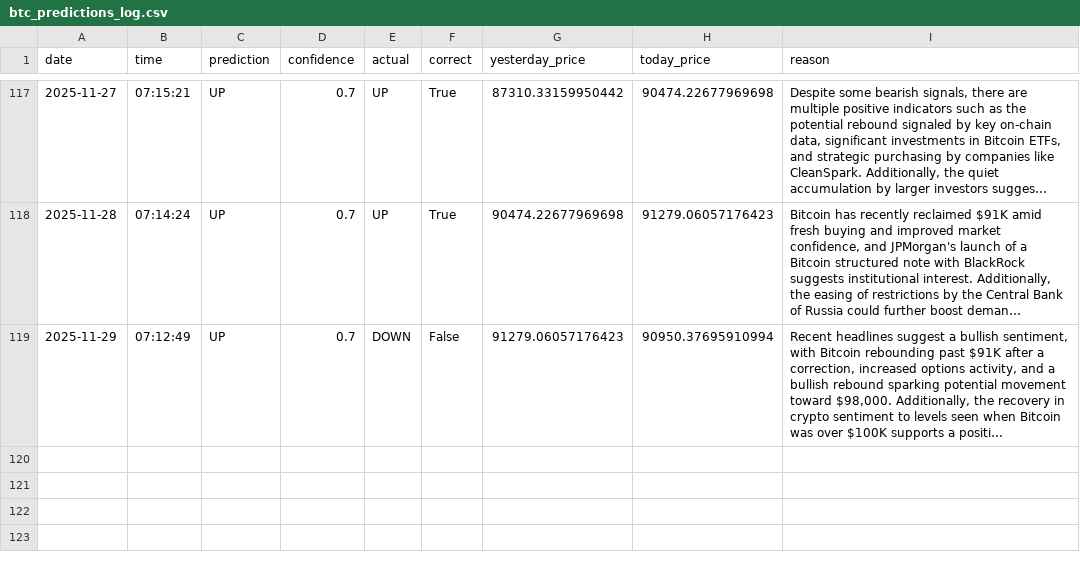
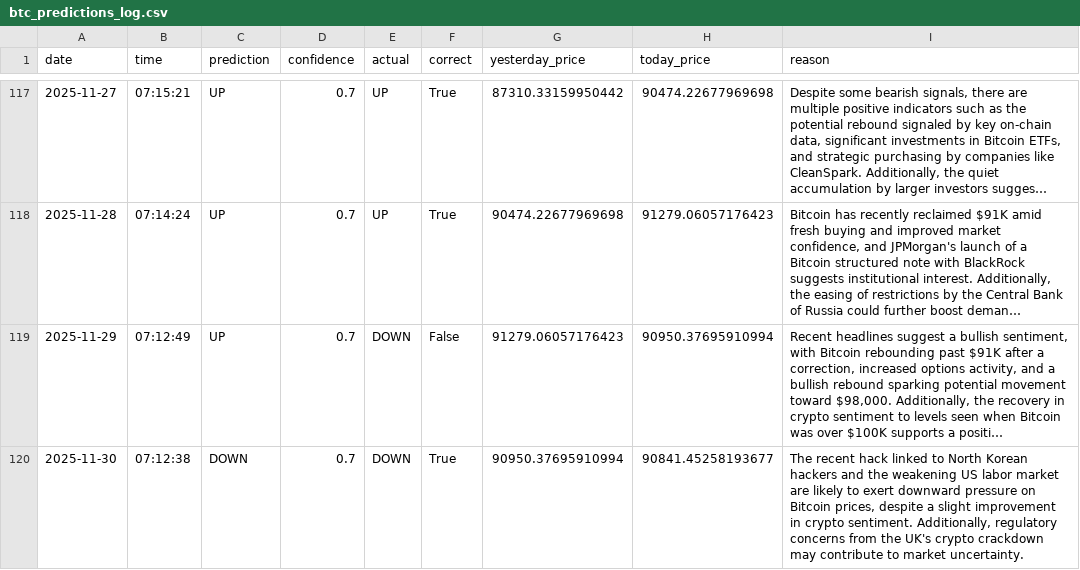
Before and after one commit to phoenixpeak/btc-predictor, a CSV file: btc_predictions_log.csv, drawn as a sheet; only a part is shown, gaps mark what is left out; long unchanged cells end in …; the diff names each change by its address in the sheet, - before the commit and + after, or states it on an @@ line.

```diff
--- a/btc_predictions_log.csv
+++ b/btc_predictions_log.csv
+row 120: 2025-11-30 | 07:12:38 | DOWN | 0.7 | DOWN | True | 90950.37695910994 | 90841.45258193677 | The recent hack linked to North Korean hackers and the weakening US labor market are likely to exert downward pressure on Bitcoin prices, despite a slight improvement in crypto sentiment. Additionally, regulatory concerns from the UK's crypto crackdown may contribute to market uncertainty.
```
Also changed, not shown: gold_predictions_log.csv.
